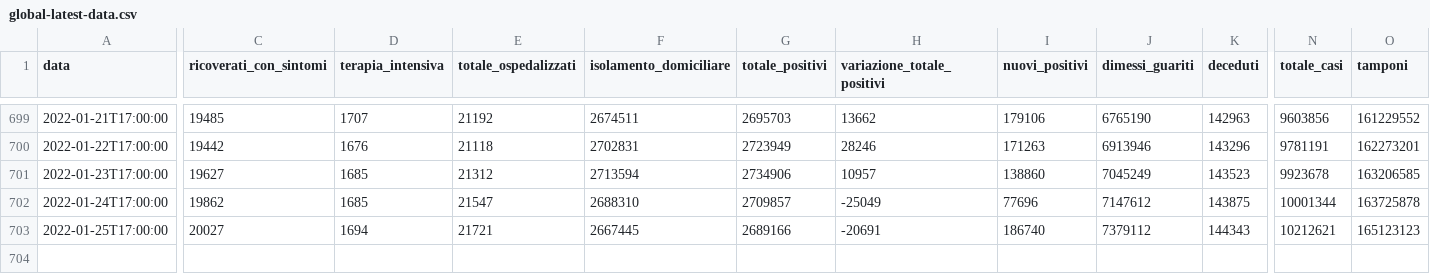
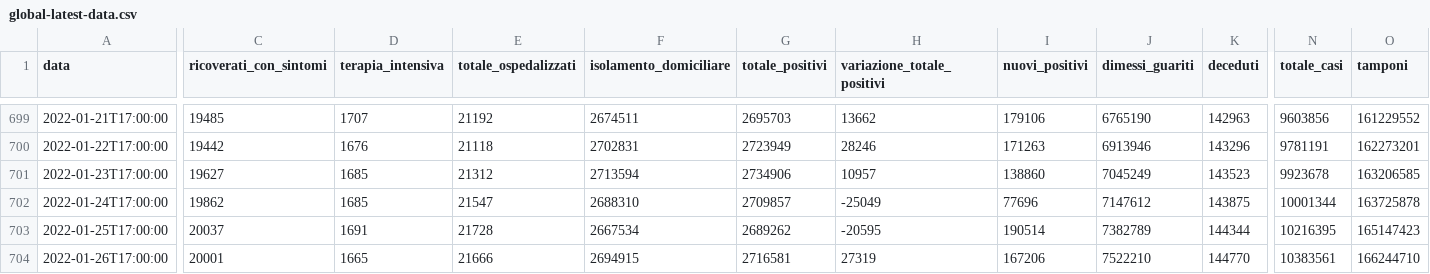
Before and after one commit to Luca-Terrazzan/covid-analysis, a CSV file: data/global-latest-data.csv, drawn as a sheet; only a part is shown, gaps mark what is left out; rows hold the shown columns only; the diff covers the shown part only; the diff names each change by its address in the sheet, - before the commit and + after, or states it on an @@ line.

```diff
--- a/data/global-latest-data.csv
+++ b/data/global-latest-data.csv
-C703 (ricoverati_con_sintomi): 20027
+C703 (ricoverati_con_sintomi): 20037
-D703 (terapia_intensiva): 1694
+D703 (terapia_intensiva): 1691
-E703 (totale_ospedalizzati): 21721
+E703 (totale_ospedalizzati): 21728
-F703 (isolamento_domiciliare): 2667445
+F703 (isolamento_domiciliare): 2667534
-G703 (totale_positivi): 2689166
+G703 (totale_positivi): 2689262
-H703 (variazione_totale_positivi): -20691
+H703 (variazione_totale_positivi): -20595
-I703 (nuovi_positivi): 186740
+I703 (nuovi_positivi): 190514
-J703 (dimessi_guariti): 7379112
+J703 (dimessi_guariti): 7382789
-K703 (deceduti): 144343
+K703 (deceduti): 144344
-N703 (totale_casi): 10212621
+N703 (totale_casi): 10216395
-O703 (tamponi): 165123123
+O703 (tamponi): 165147423
+row 704: 2022-01-26T17:00:00 | 20001 | 1665 | 21666 | 2694915 | 2716581 | 27319 | 167206 | 7522210 | 144770 | 10383561 | 166244710
```
Also changed, not shown: 6 edited cells elsewhere in this file, data/global-latest-data-with-proportions.csv, 1 other file.
